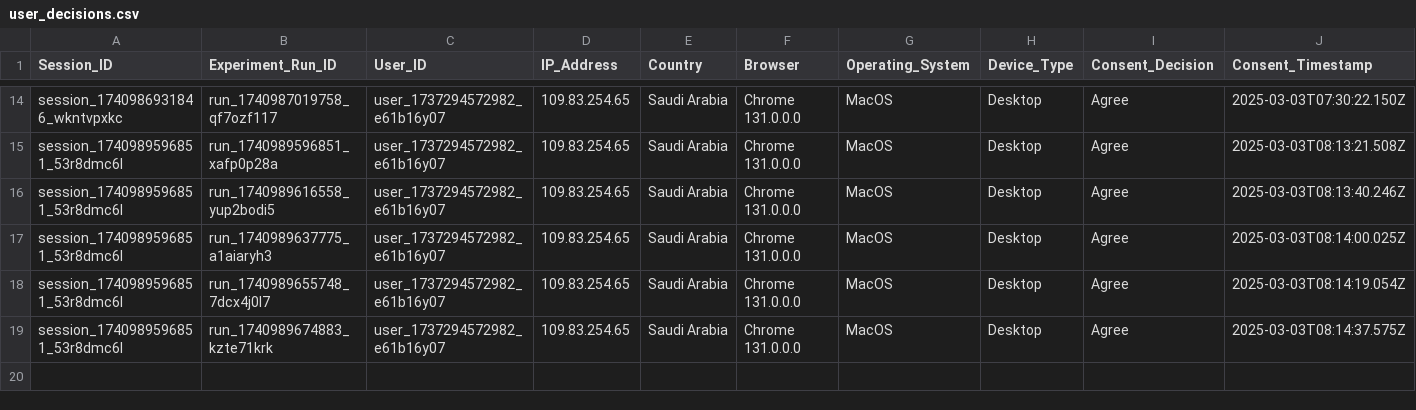
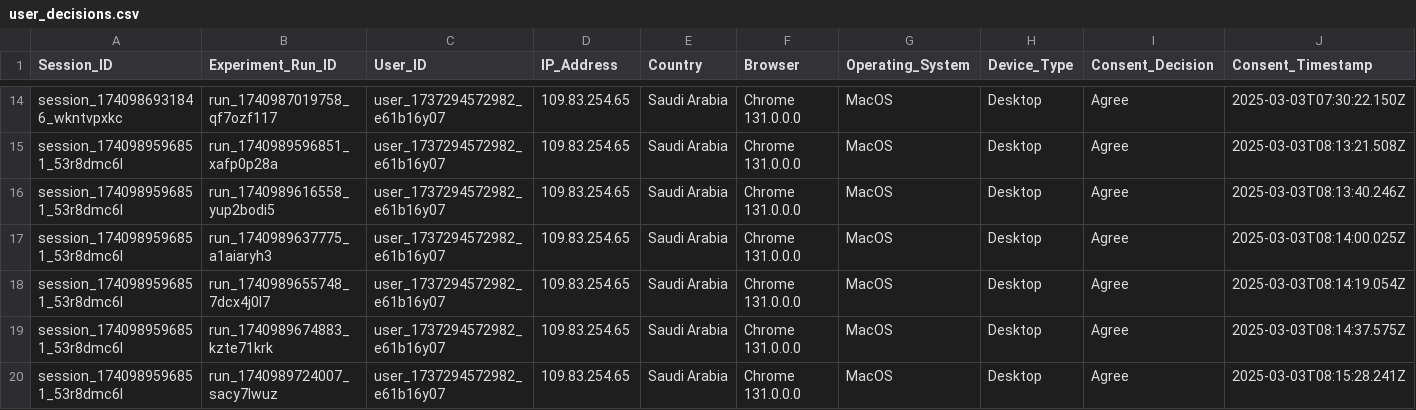
Before and after one commit to MARAM701/tracking-server, a CSV file: data/user_decisions.csv, drawn as a sheet; only a part is shown, gaps mark what is left out; rows hold the shown columns only; the diff names each change by its address in the sheet, - before the commit and + after, or states it on an @@ line.

Commit message:
Update tracking data

```diff
--- a/data/user_decisions.csv
+++ b/data/user_decisions.csv
+row 20: session_1740989596851_53r8dmc6l | run_1740989724007_sacy7lwuz | user_1737294572982_e61b16y07 | 109.83.254.65 | Saudi Arabia | Chrome 131.0.0.0 | MacOS | Desktop | Agree | 2025-03-03T08:15:28.241Z
```
